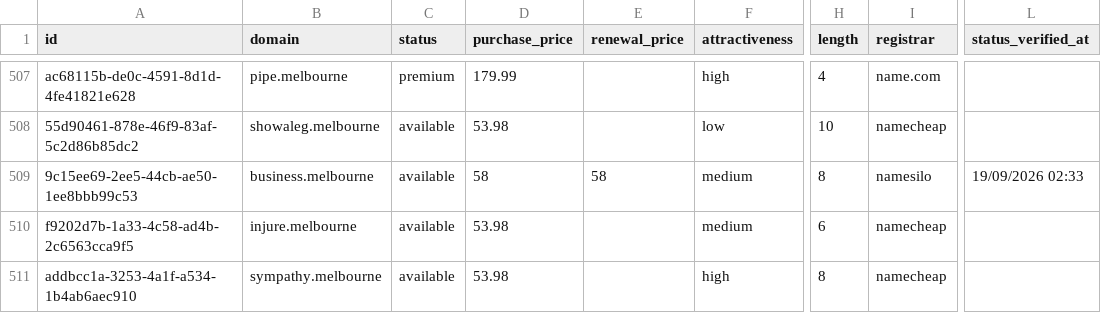
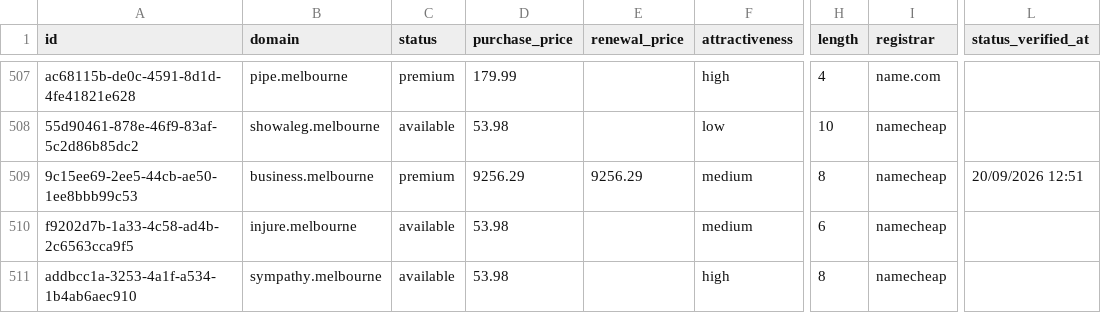
Before and after one commit to UniqueDomains/melbourne-oneword-domains, a CSV file: melbourne.csv, drawn as a sheet; only a part is shown, gaps mark what is left out; the diff names each change by its address in the sheet, - before the commit and + after, or states it on an @@ line.

Commit message:
Domains update

```diff
--- a/melbourne.csv
+++ b/melbourne.csv
-C509 (status): available
+C509 (status): premium
-D509 (purchase_price): 58
+D509 (purchase_price): 9256.29
-E509 (renewal_price): 58
+E509 (renewal_price): 9256.29
-I509 (registrar): namesilo
+I509 (registrar): namecheap
-L509 (status_verified_at): 19/09/2026 02:33
+L509 (status_verified_at): 20/09/2026 12:51
```
Also changed, not shown: 4 other files.
